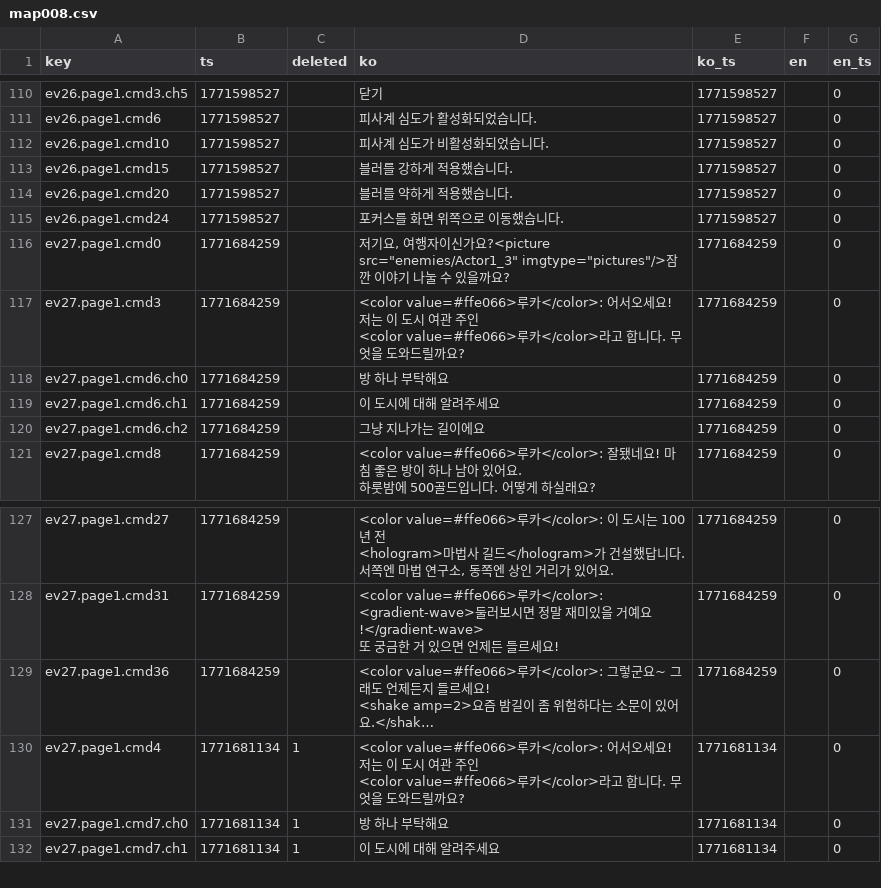
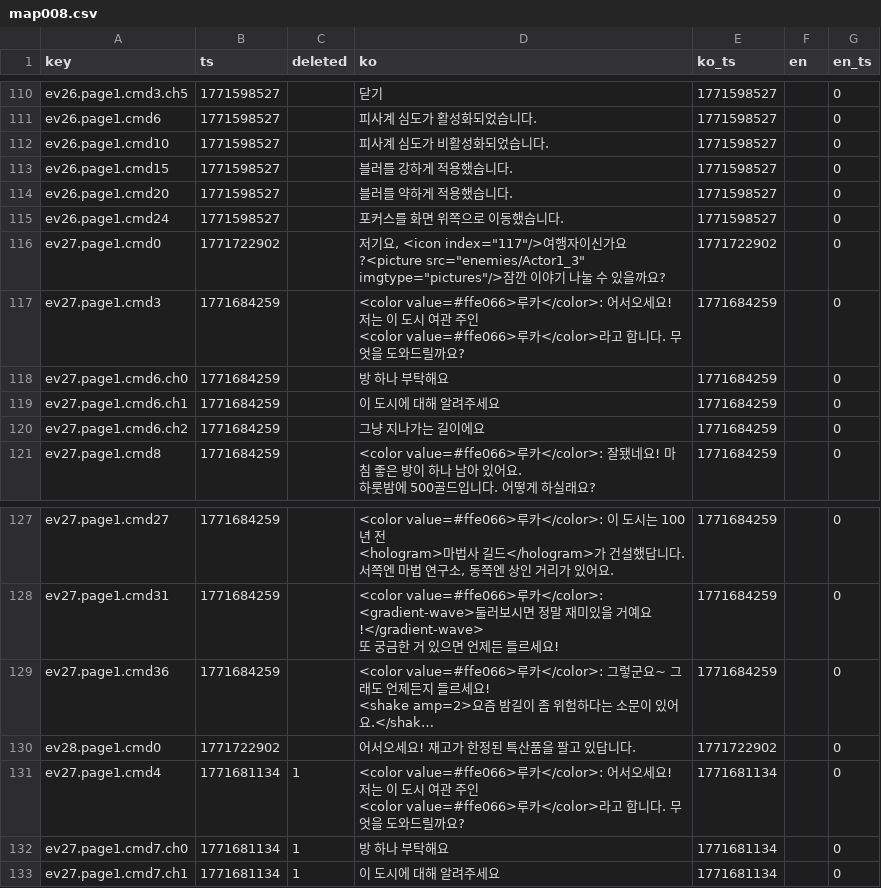
Before and after one commit to gosuni2025/rpgmaker-mv-claudetest, a CSV file: languages/maps/map008.csv, drawn as a sheet; only a part is shown, gaps mark what is left out; long unchanged cells end in …; the diff names each change by its address in the sheet, - before the commit and + after, or states it on an @@ line.

```diff
--- a/languages/maps/map008.csv
+++ b/languages/maps/map008.csv
-B116 (ts): 1771684259
+B116 (ts): 1771722902
-D116 (ko): …요, 여행…
+D116 (ko): …요, <icon index="117"/>여행…
-E116 (ko_ts): 1771684259
+E116 (ko_ts): 1771722902
+row 130: ev28.page1.cmd0 | 1771722902 |  | 어서오세요! 재고가 한정된 특산품을 팔고 있답니다. | 1771722902 |  | 0
```
Also changed, not shown: 3 other files.
